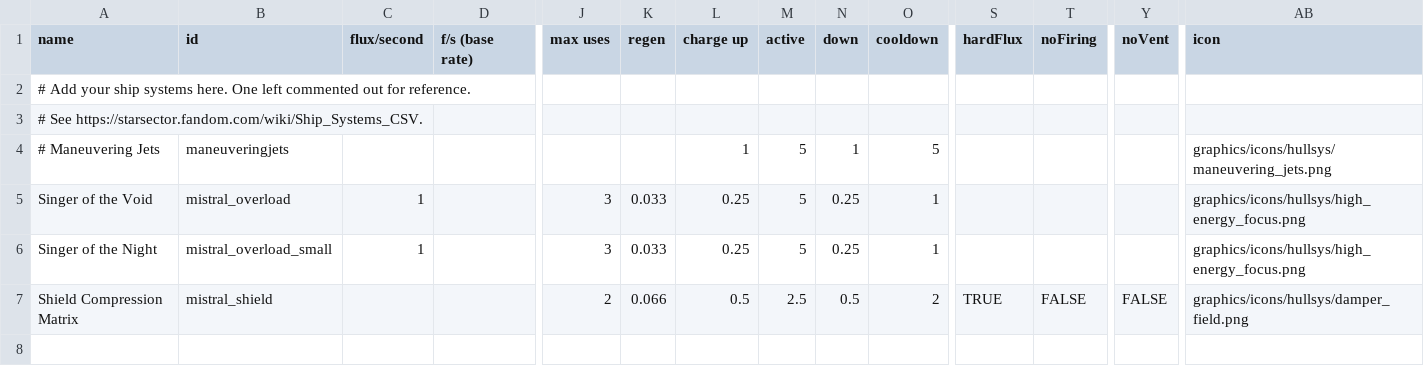
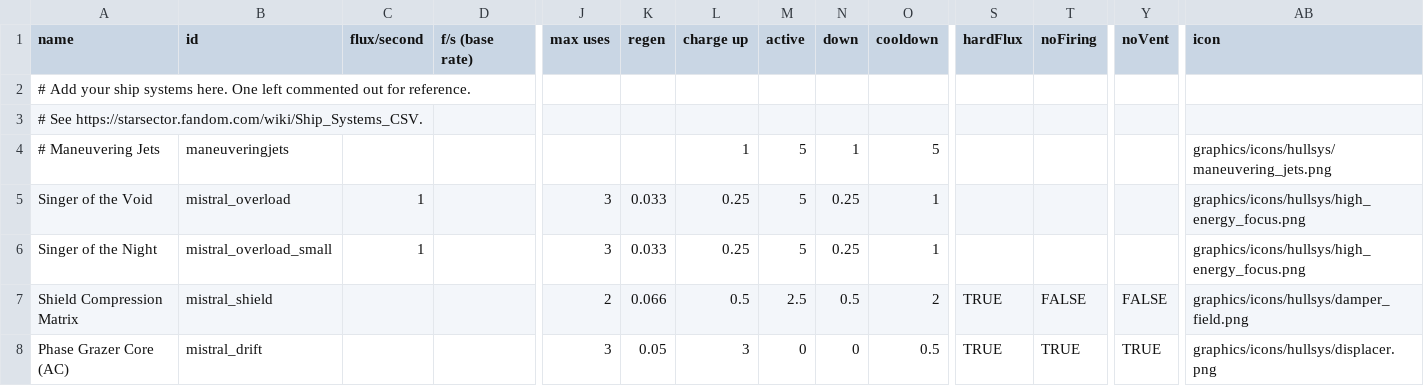
Before and after one commit to Bass294/Project_MISTRAL, a CSV file: data/shipsystems/ship_systems.csv, drawn as a sheet; only a part is shown, gaps mark what is left out; rows hold the shown columns only; the diff names each change by its address in the sheet, - before the commit and + after, or states it on an @@ line.

```diff
--- a/data/shipsystems/ship_systems.csv
+++ b/data/shipsystems/ship_systems.csv
+row 8: Phase Grazer Core (AC) | mistral_drift |  |  | 3 | 0.05 | 3 | 0 | 0 | 0.5 | TRUE | TRUE | TRUE | graphics/icons/hullsys/displacer.png
```
Also changed, not shown: data/hullmods/hull_mods.csv, data/hulls/ship_data.csv, 30 other files.
